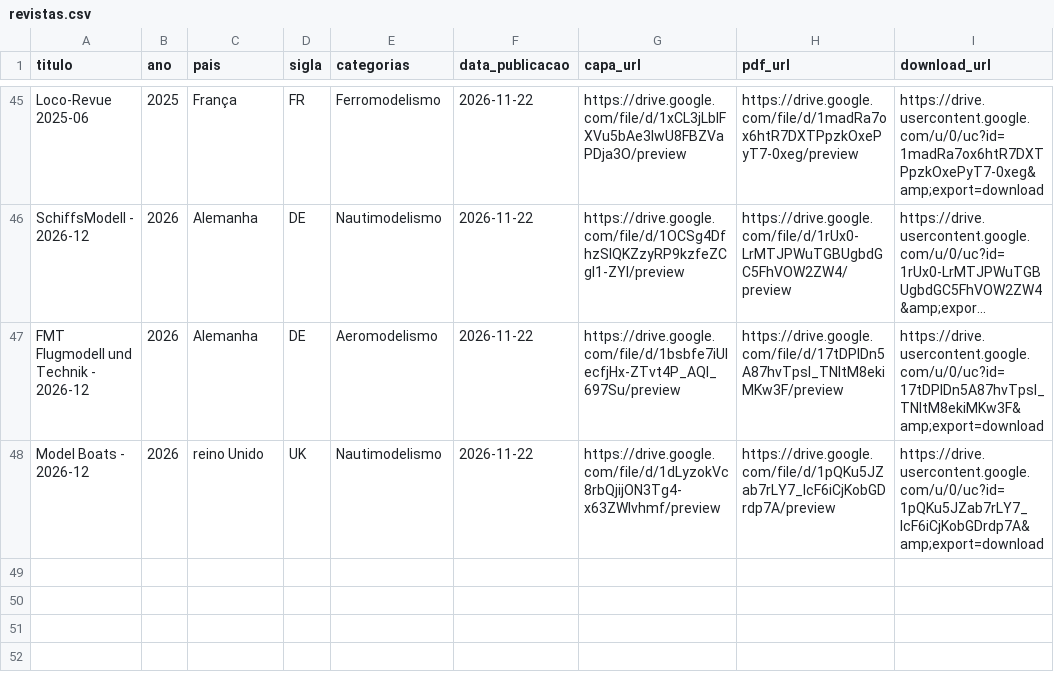
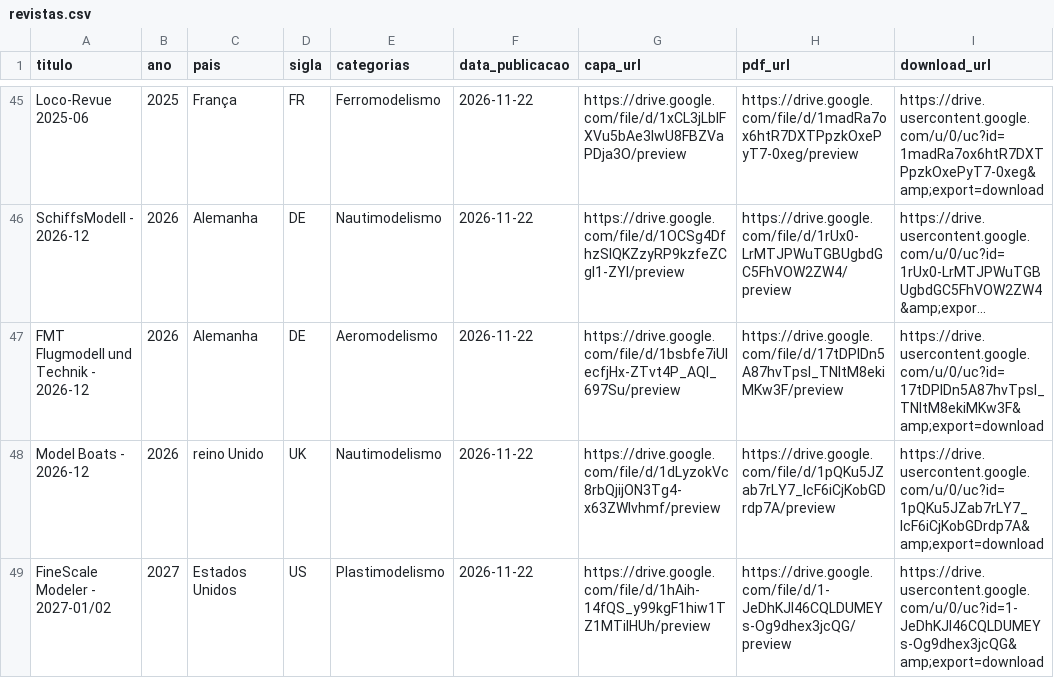
Before and after one commit to Jonaspinho/Modelismo, a CSV file: revistas.csv, drawn as a sheet; only a part is shown, gaps mark what is left out; long unchanged cells end in ….

Commit message:
Add FineScale Modeler entry for 2027

```diff
--- a/revistas.csv
+++ b/revistas.csv
@@ -48 +48,2 @@ FMT Flugmodell und Technik - 2026-12,2026,Alemanha,DE,Aeromodelismo,2026-11-22,h
 Model Boats - 2026-12,2026,reino Unido,UK,Nautimodelismo,2026-11-22,https://drive.google.com/file/d/1dLyzokVc8rbQjijON3Tg4-x63ZWIvhmf/preview,https://drive.google.com/file/d/1pQKu5JZab7rLY7_lcF6iCjKobGDrdp7A/preview,https://drive.usercontent.google.com/u/0/uc?id=1pQKu5JZab7rLY7_lcF6iCjKobGDrdp7A&amp;export=download
+FineScale Modeler - 2027-01/02,2027,Estados Unidos,US,Plastimodelismo,2026-11-22,https://drive.google.com/file/d/1hAih-14fQS_y99kgF1hiw1TZ1MTiIHUh/preview,https://drive.google.com/file/d/1-JeDhKJI46CQLDUMEYs-Og9dhex3jcQG/preview,https://drive.usercontent.google.com/u/0/uc?id=1-JeDhKJI46CQLDUMEYs-Og9dhex3jcQG&amp;export=download
```
